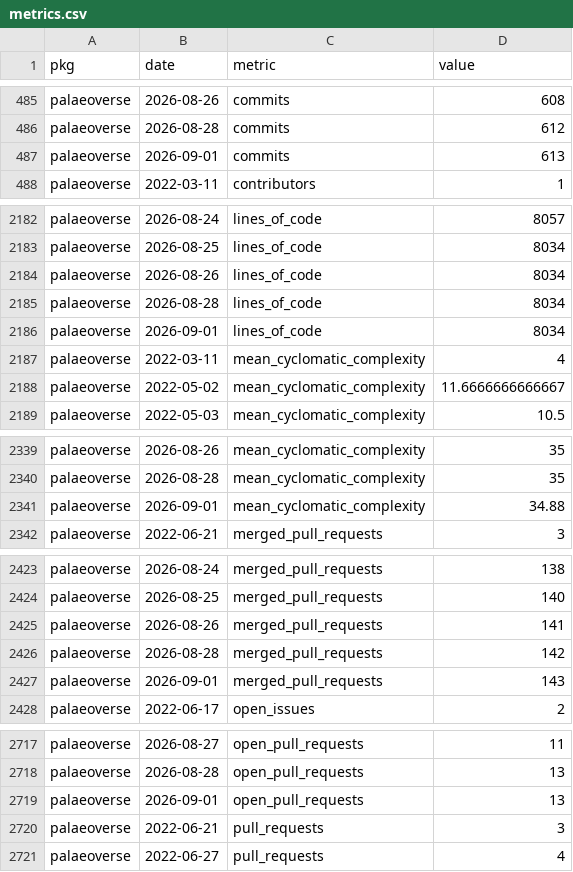
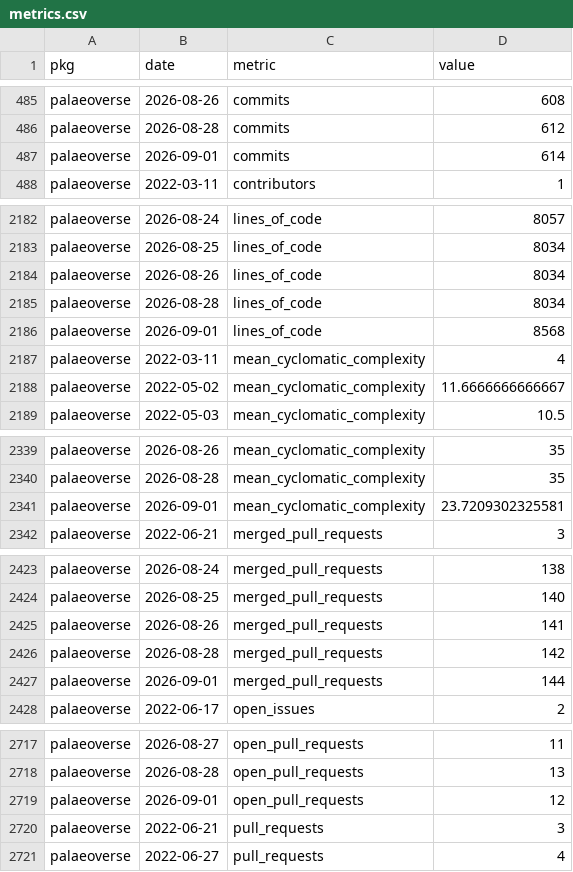
Before and after one commit to palaeoverse/palaeoverse.dashboard, a CSV file: data/metrics.csv, drawn as a sheet; only a part is shown, gaps mark what is left out.

```diff
--- a/data/metrics.csv
+++ b/data/metrics.csv
@@ -486,3 +486,3 @@
 "palaeoverse",2026-08-28,"commits",612
-"palaeoverse",2026-09-01,"commits",613
+"palaeoverse",2026-09-01,"commits",614
 "palaeoverse",2022-03-11,"contributors",1
@@ -2185,3 +2185,3 @@
 "palaeoverse",2026-08-28,"lines_of_code",8034
-"palaeoverse",2026-09-01,"lines_of_code",8034
+"palaeoverse",2026-09-01,"lines_of_code",8568
 "palaeoverse",2022-03-11,"mean_cyclomatic_complexity",4
@@ -2340,3 +2340,3 @@
 "palaeoverse",2026-08-28,"mean_cyclomatic_complexity",35
-"palaeoverse",2026-09-01,"mean_cyclomatic_complexity",34.88
+"palaeoverse",2026-09-01,"mean_cyclomatic_complexity",23.7209302325581
 "palaeoverse",2022-06-21,"merged_pull_requests",3
@@ -2426,3 +2426,3 @@
 "palaeoverse",2026-08-28,"merged_pull_requests",142
-"palaeoverse",2026-09-01,"merged_pull_requests",143
+"palaeoverse",2026-09-01,"merged_pull_requests",144
 "palaeoverse",2022-06-17,"open_issues",2
@@ -2718,3 +2718,3 @@
 "palaeoverse",2026-08-28,"open_pull_requests",13
-"palaeoverse",2026-09-01,"open_pull_requests",13
+"palaeoverse",2026-09-01,"open_pull_requests",12
 "palaeoverse",2022-06-21,"pull_requests",3
```
Also changed, not shown: 3 other files.
